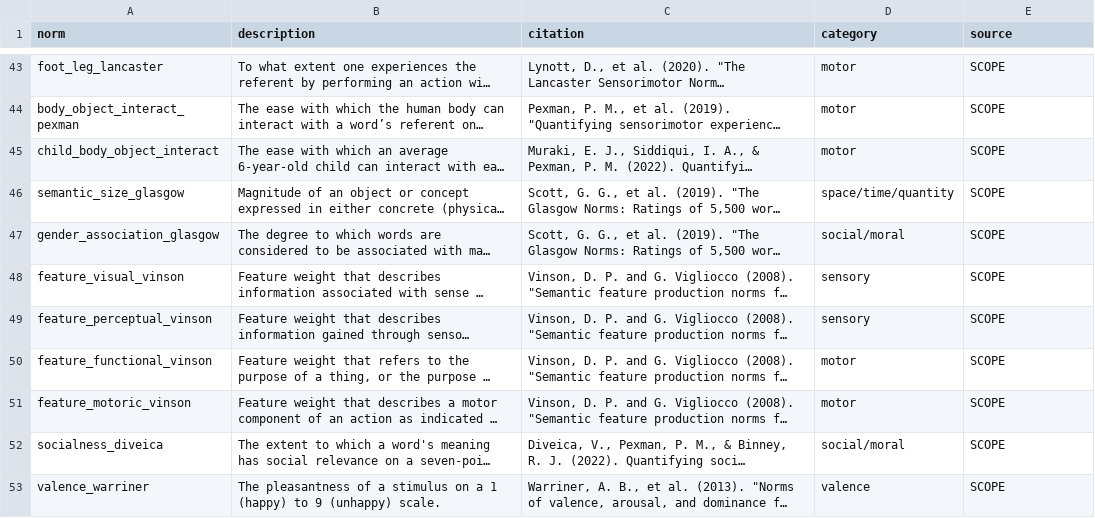
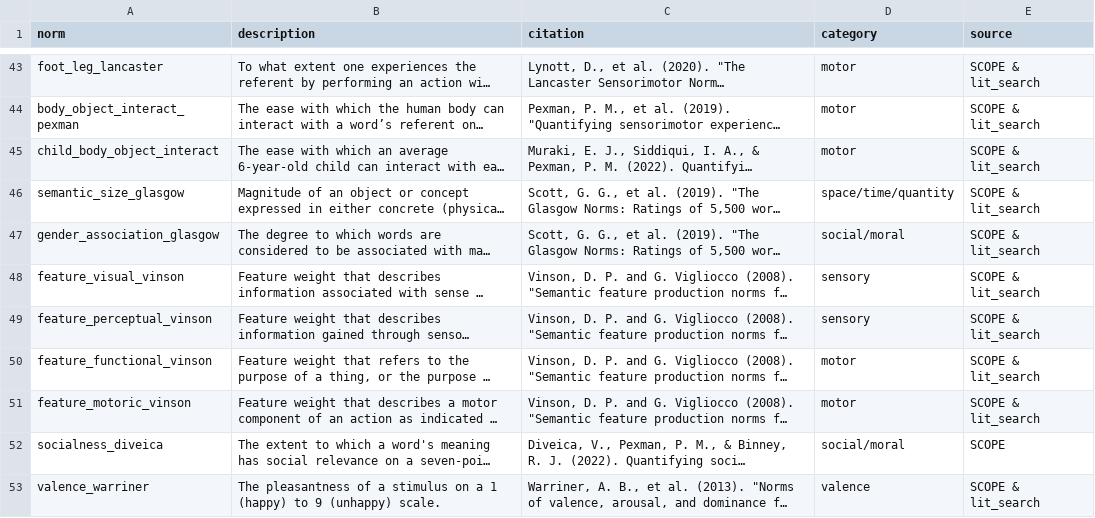
Before and after one commit to Zak-Hussain/psychNorms, a CSV file: psychNorms_metadata.csv, drawn as a sheet; only a part is shown, gaps mark what is left out; long unchanged cells end in …; the diff covers the shown part only; the diff names each change by its address in the sheet, - before the commit and + after, or states it on an @@ line.

```diff
--- a/psychNorms_metadata.csv
+++ b/psychNorms_metadata.csv
-E43:E51 (source): SCOPE
+E43:E51 (source): SCOPE & lit_search
-E53 (source): SCOPE
+E53 (source): SCOPE & lit_search
```
Also changed, not shown: 35 edited cells elsewhere in this file, 1 other file.
